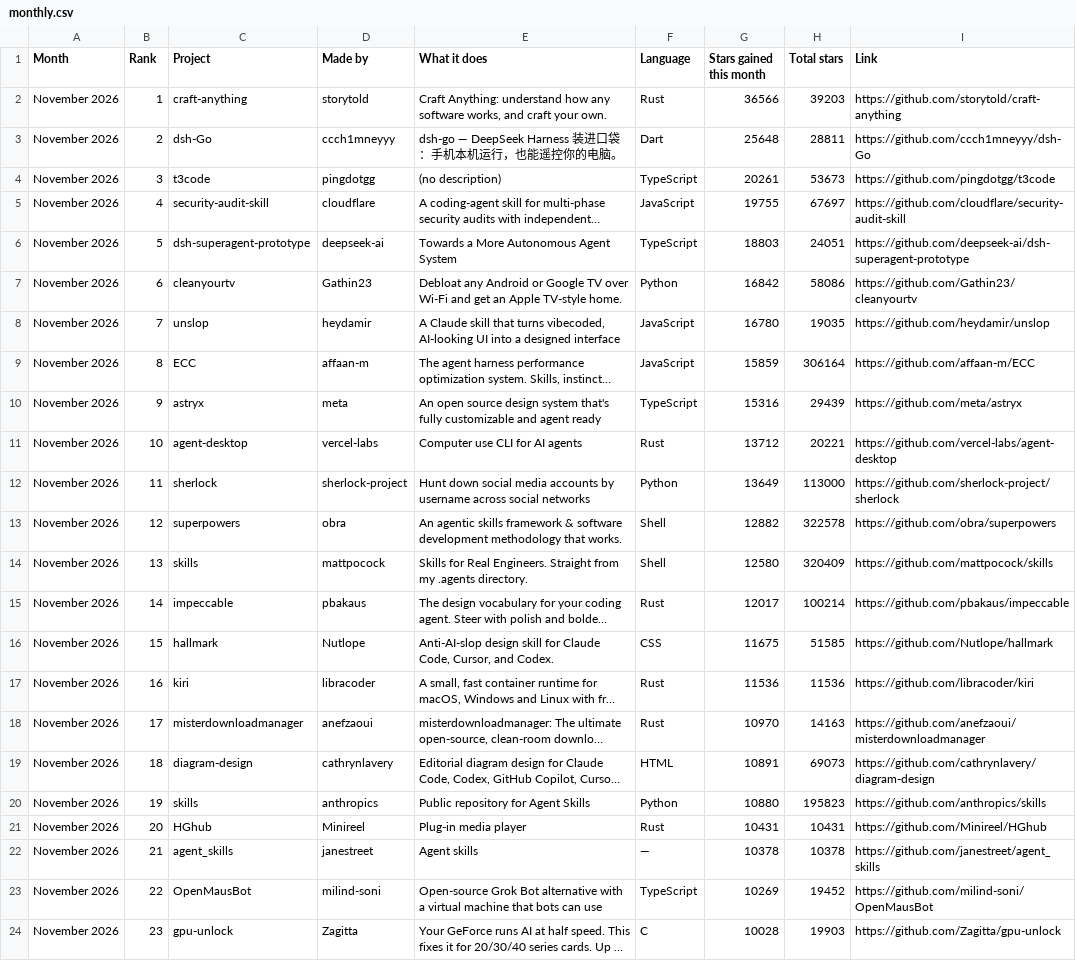
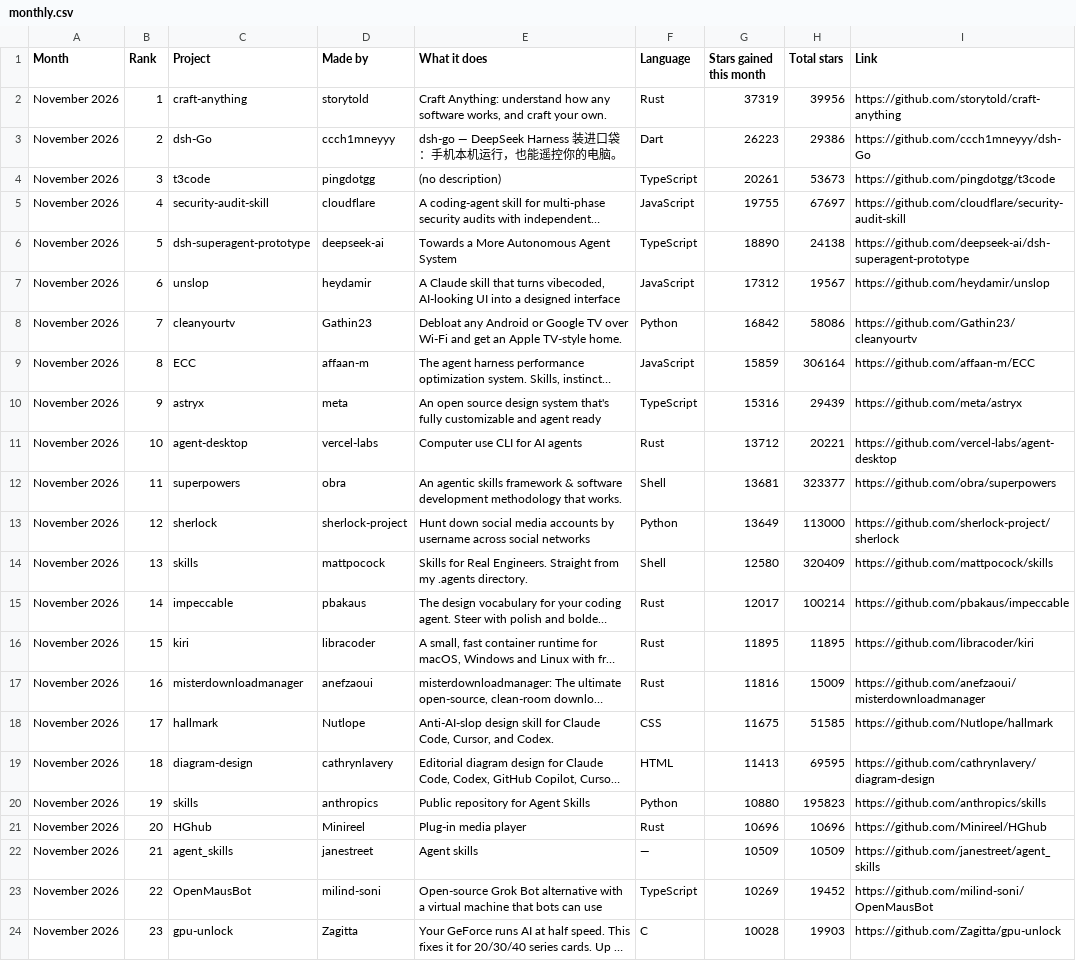
Before and after one commit to Yunaae/github-trending-digest, a CSV file: monthly.csv, drawn as a sheet; only a part is shown; long unchanged cells end in …; removed rows and columns are numbered as before the commit, all else as after; the diff names each change by its address in the sheet, - before the commit and + after, or states it on an @@ line.

```diff
--- a/monthly.csv
+++ b/monthly.csv
-G2 (Stars gained this month): 36566
+G2 (Stars gained this month): 37319
-H2 (Total stars): 39203
+H2 (Total stars): 39956
-G3 (Stars gained this month): 25648
+G3 (Stars gained this month): 26223
-H3 (Total stars): 28811
+H3 (Total stars): 29386
-G6 (Stars gained this month): 18803
+G6 (Stars gained this month): 18890
-H6 (Total stars): 24051
+H6 (Total stars): 24138
+row 7: November 2026 | 6 | unslop | heydamir | A Claude skill that turns vibecoded, AI-looking UI into a designed interface | JavaScript | 17312 | 19567 | https://github.com/heydamir/unslop
-B8 (Rank): 6
+B8 (Rank): 7
-row 8: November 2026 | 7 | unslop | heydamir | A Claude skill that turns vibecoded, AI-looking UI into a designed interface | JavaScript | 16780 | 19035 | https://github.com/heydamir/unslop
+row 12: November 2026 | 11 | superpowers | obra | An agentic skills framework & software development methodology that works. | Shell | 13681 | 323377 | https://github.com/obra/superpowers
-B13 (Rank): 11
+B13 (Rank): 12
-row 13: November 2026 | 12 | superpowers | obra | An agentic skills framework & software development methodology that works. | Shell | 12882 | 322578 | https://github.com/obra/superpowers
-row 16: November 2026 | 15 | hallmark | Nutlope | Anti-AI-slop design skill for Claude Code, Cursor, and Codex. | CSS | 11675 | 51585 | https://github.com/Nutlope/hallmark
-B16 (Rank): 16
+B16 (Rank): 15
-G16 (Stars gained this month): 11536
+G16 (Stars gained this month): 11895
-H16 (Total stars): 11536
+H16 (Total stars): 11895
-B17 (Rank): 17
+B17 (Rank): 16
-G17 (Stars gained this month): 10970
+G17 (Stars gained this month): 11816
-H17 (Total stars): 14163
+H17 (Total stars): 15009
+row 18: November 2026 | 17 | hallmark | Nutlope | Anti-AI-slop design skill for Claude Code, Cursor, and Codex. | CSS | 11675 | 51585 | https://github.com/Nutlope/hallmark
-G19 (Stars gained this month): 10891
+G19 (Stars gained this month): 11413
-H19 (Total stars): 69073
+H19 (Total stars): 69595
-G21 (Stars gained this month): 10431
+G21 (Stars gained this month): 10696
-H21 (Total stars): 10431
+H21 (Total stars): 10696
-G22 (Stars gained this month): 10378
+G22 (Stars gained this month): 10509
-H22 (Total stars): 10378
+H22 (Total stars): 10509
```
Also changed, not shown: overall.csv, 1 other file.
